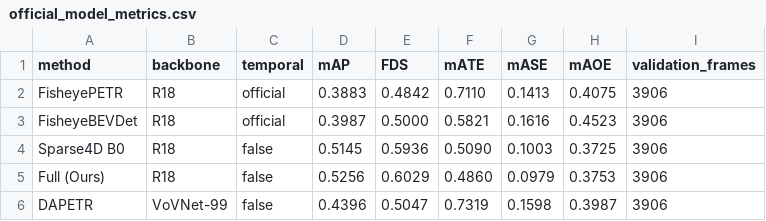
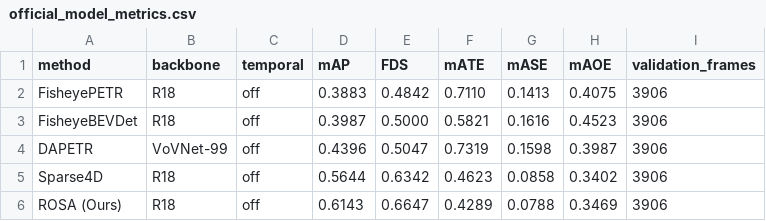
Before and after one commit to kdh044/ROSA, a CSV file: results/metrics/official_model_metrics.csv, drawn as a sheet.

```diff
--- a/results/metrics/official_model_metrics.csv
+++ b/results/metrics/official_model_metrics.csv
@@ -1,6 +1,6 @@
 method,backbone,temporal,mAP,FDS,mATE,mASE,mAOE,validation_frames
-FisheyePETR,R18,official,0.3883,0.4842,0.7110,0.1413,0.4075,3906
-FisheyeBEVDet,R18,official,0.3987,0.5000,0.5821,0.1616,0.4523,3906
-Sparse4D B0,R18,false,0.5145,0.5936,0.5090,0.1003,0.3725,3906
-Full (Ours),R18,false,0.5256,0.6029,0.4860,0.0979,0.3753,3906
-DAPETR,VoVNet-99,false,0.4396,0.5047,0.7319,0.1598,0.3987,3906
+FisheyePETR,R18,off,0.3883,0.4842,0.7110,0.1413,0.4075,3906
+FisheyeBEVDet,R18,off,0.3987,0.5000,0.5821,0.1616,0.4523,3906
+DAPETR,VoVNet-99,off,0.4396,0.5047,0.7319,0.1598,0.3987,3906
+Sparse4D,R18,off,0.5644,0.6342,0.4623,0.0858,0.3402,3906
+ROSA (Ours),R18,off,0.6143,0.6647,0.4289,0.0788,0.3469,3906
```
Also changed, not shown: results/checkpoints/MANIFEST.csv, results/metrics/per_class_ap.csv, 53 other files.
